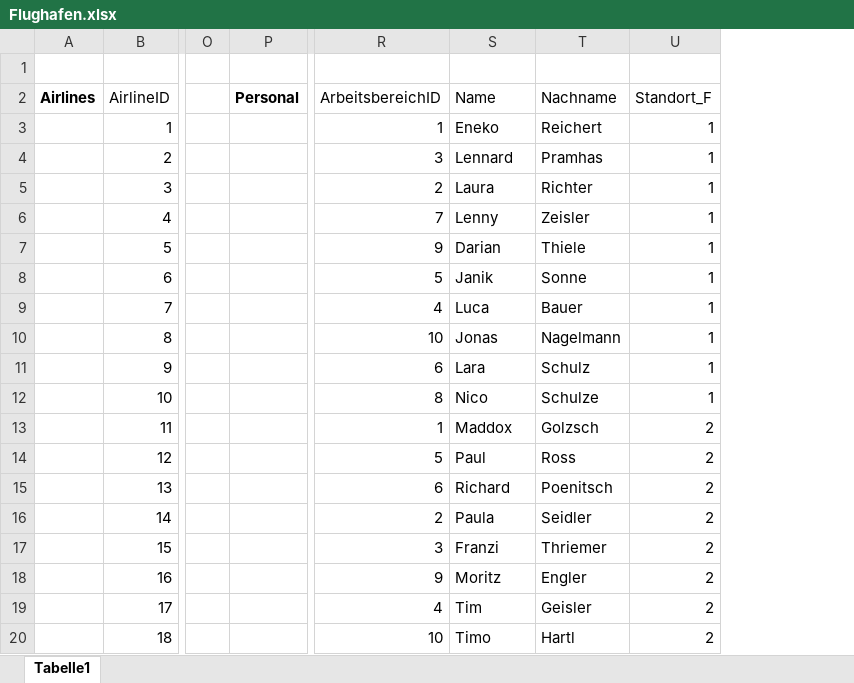
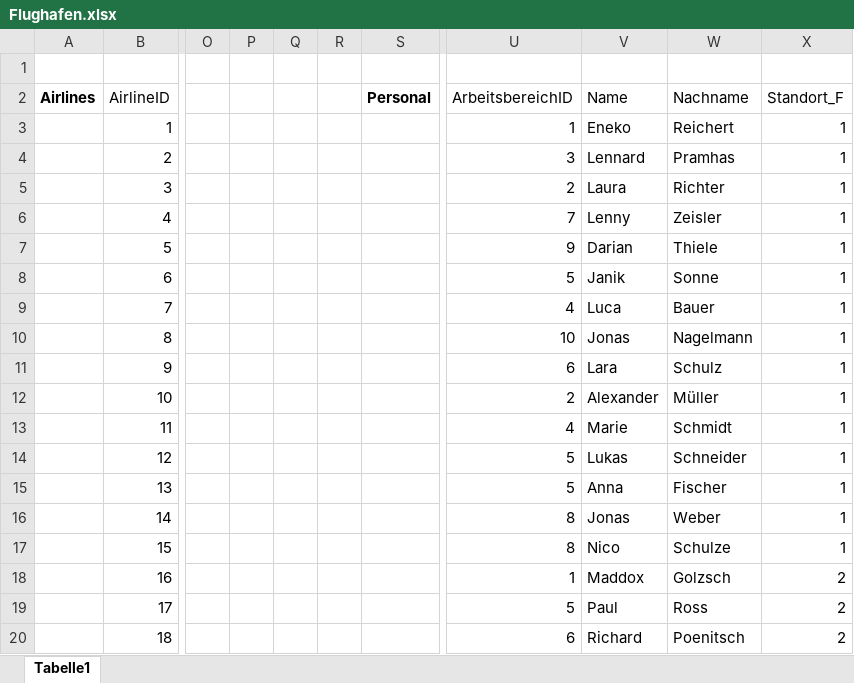
Before and after one commit to EnekoRV/Datenbanken, an Excel workbook: Flughafen.xlsx, sheet Tabelle1, drawn as a sheet; only a part is shown, gaps mark what is left out; values as stored, in another font and other column widths than the file's, no borders; addresses are those after the commit; the diff covers the shown part only; the diff names each change by its address in the sheet, - before the commit and + after, or states it on an @@ line.

Commit message:
Add files via upload

```diff
--- a/Flughafen.xlsx (sheet Tabelle1)
+++ b/Flughafen.xlsx (sheet Tabelle1)
+column P, empty
+column Q, empty
+column R, empty
-U12 (ArbeitsbereichID): 8
+U12 (ArbeitsbereichID): 2
-V12 (Name): Nico
+V12 (Name): Alexander
-W12 (Nachname): Schulze
+W12 (Nachname): Müller
-U13 (ArbeitsbereichID): 1
+U13 (ArbeitsbereichID): 4
-V13 (Name): Maddox
+V13 (Name): Marie
-W13 (Nachname): Golzsch
+W13 (Nachname): Schmidt
-X13:X17 (Standort_F): 2
+X13:X17 (Standort_F): 1
-V14 (Name): Paul
+V14 (Name): Lukas
-W14 (Nachname): Ross
+W14 (Nachname): Schneider
-U15 (ArbeitsbereichID): 6
+U15 (ArbeitsbereichID): 5
-V15 (Name): Richard
+V15 (Name): Anna
-W15 (Nachname): Poenitsch
+W15 (Nachname): Fischer
-U16 (ArbeitsbereichID): 2
+U16 (ArbeitsbereichID): 8
-V16 (Name): Paula
+V16 (Name): Jonas
-W16 (Nachname): Seidler
+W16 (Nachname): Weber
-U17 (ArbeitsbereichID): 3
+U17 (ArbeitsbereichID): 8
-V17 (Name): Franzi
+V17 (Name): Nico
-W17 (Nachname): Thriemer
+W17 (Nachname): Schulze
-U18 (ArbeitsbereichID): 9
+U18 (ArbeitsbereichID): 1
-V18 (Name): Moritz
+V18 (Name): Maddox
-W18 (Nachname): Engler
+W18 (Nachname): Golzsch
-U19 (ArbeitsbereichID): 4
+U19 (ArbeitsbereichID): 5
-V19 (Name): Tim
+V19 (Name): Paul
-W19 (Nachname): Geisler
+W19 (Nachname): Ross
-U20 (ArbeitsbereichID): 10
+U20 (ArbeitsbereichID): 6
-V20 (Name): Timo
+V20 (Name): Richard
-W20 (Nachname): Hartl
+W20 (Nachname): Poenitsch
```
Also changed, not shown: 19 added rows, 8 removed rows, 177 edited cells and cell formats elsewhere in this sheet.
